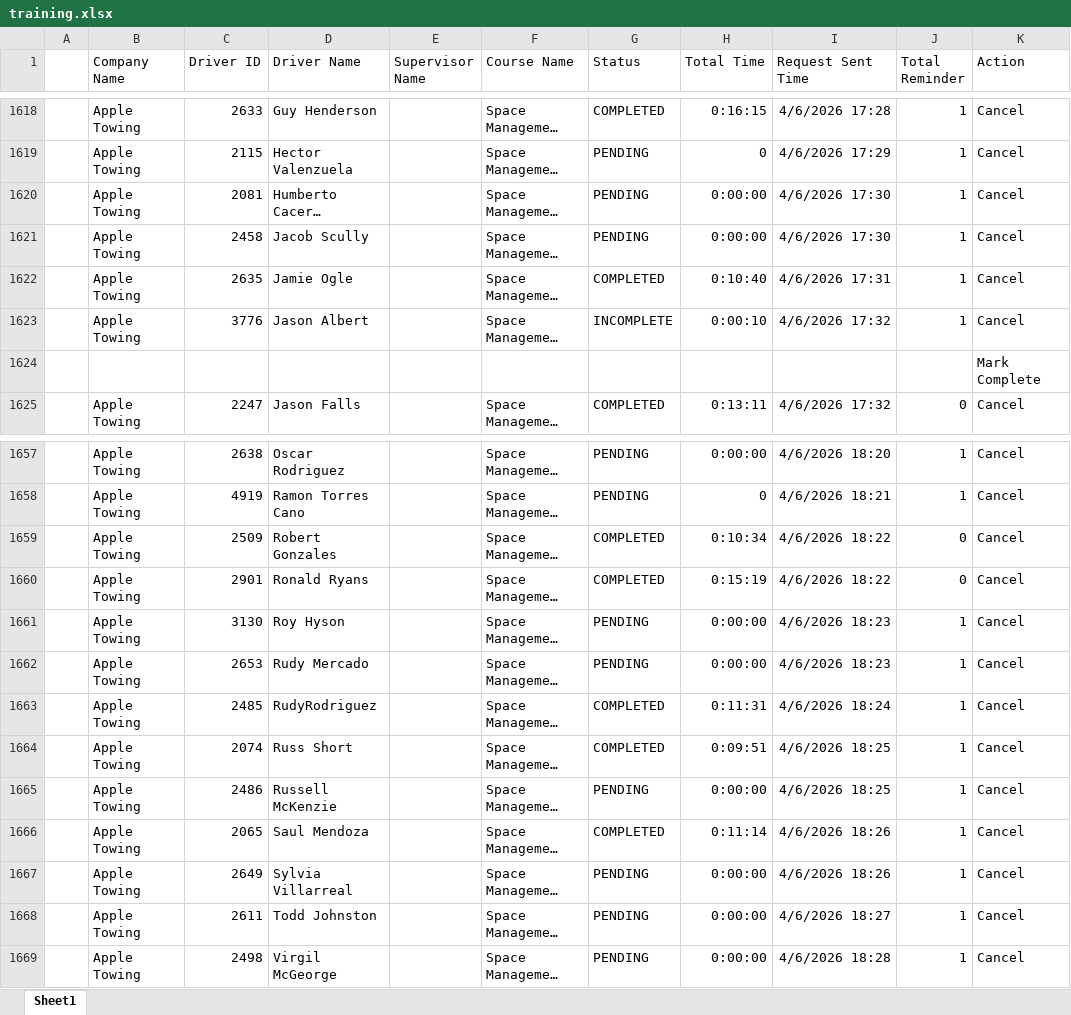
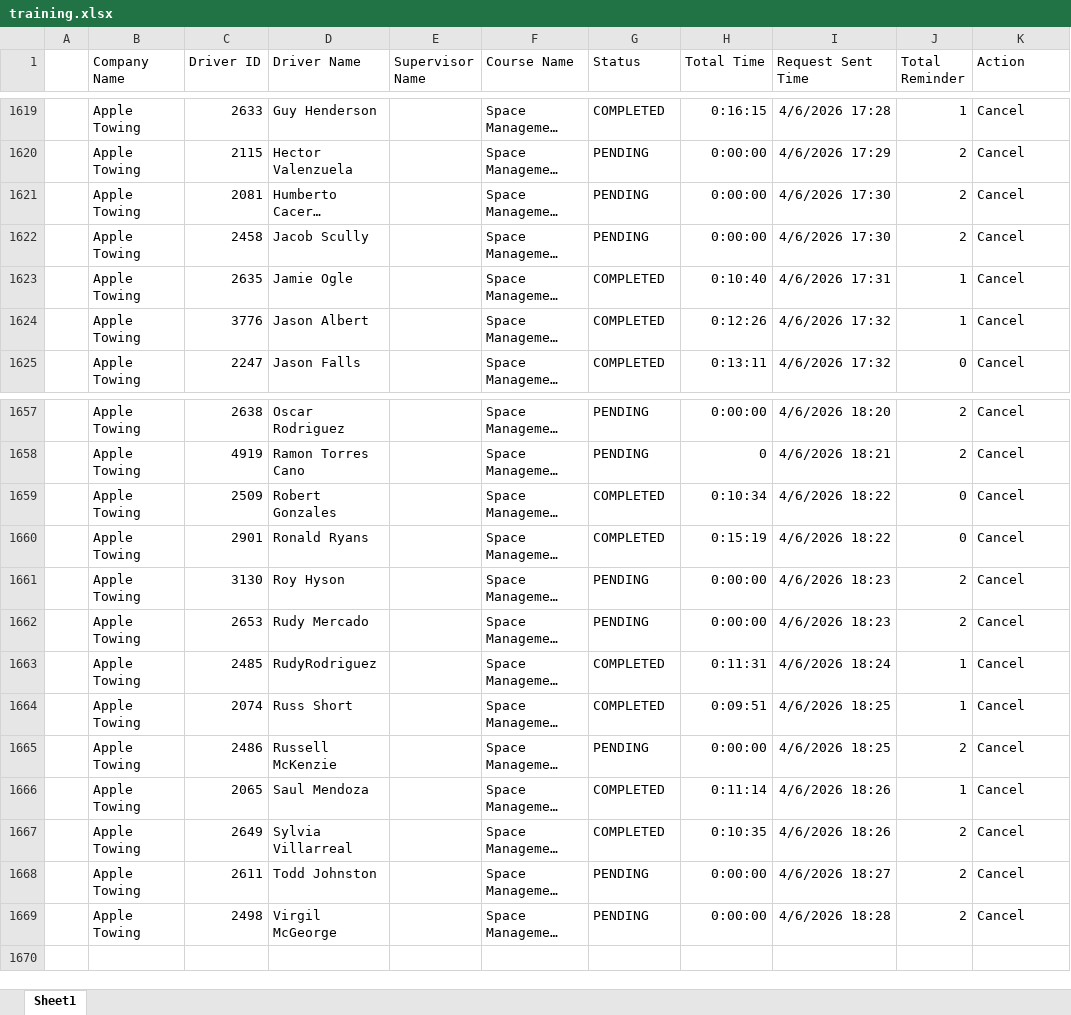
Before and after one commit to jmullins-DEN/apple-towing, an Excel workbook: training.xlsx, sheet Sheet1, drawn as a sheet; only a part is shown, gaps mark what is left out; long unchanged cells end in …; values as stored, in another font and other column widths than the file's, no borders; addresses are those after the commit; the diff covers the shown part only; the diff names each change by its address in the sheet, - before the commit and + after, or states it on an @@ line.

```diff
--- a/training.xlsx (sheet Sheet1)
+++ b/training.xlsx (sheet Sheet1)
-H1620 (Total Time): 0
+H1620 (Total Time): 0:00:00
-J1620:J1622 (Total Reminder): 1
+J1620:J1622 (Total Reminder): 2
-G1624 (Status): INCOMPLETE
+G1624 (Status): COMPLETED
-H1624 (Total Time): 0:00:10
+H1624 (Total Time): 0:12:26
@@ row 1624 moved to row 1604: Mark Complete @@
-J1657:J1658 (Total Reminder): 1
+J1657:J1658 (Total Reminder): 2
-J1661:J1662 (Total Reminder): 1
+J1661:J1662 (Total Reminder): 2
-J1665 (Total Reminder): 1
+J1665 (Total Reminder): 2
-G1667 (Status): PENDING
+G1667 (Status): COMPLETED
-H1667 (Total Time): 0:00:00
+H1667 (Total Time): 0:10:35
-J1667:J1669 (Total Reminder): 1
+J1667:J1669 (Total Reminder): 2
```
Also changed, not shown: 47 edited cells elsewhere in this sheet, camera_events.xlsx, 1 other file.
